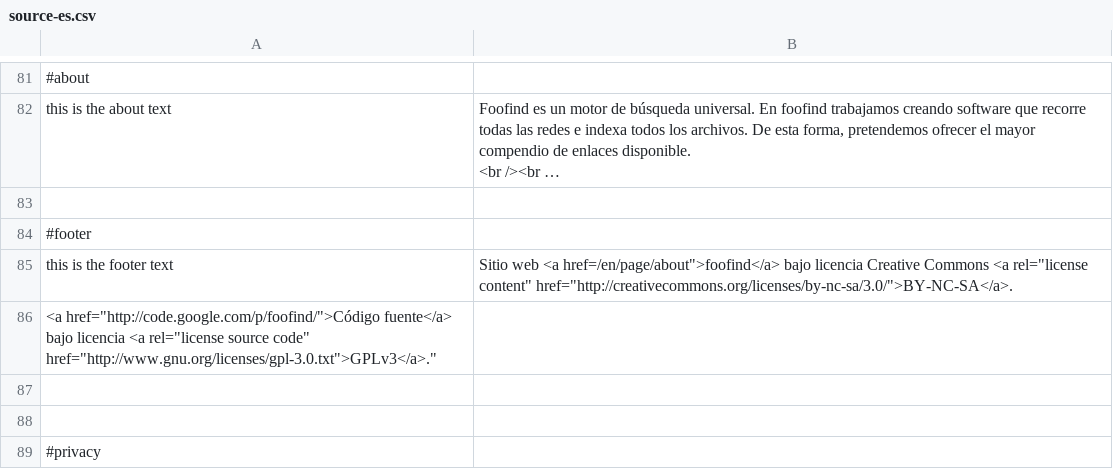
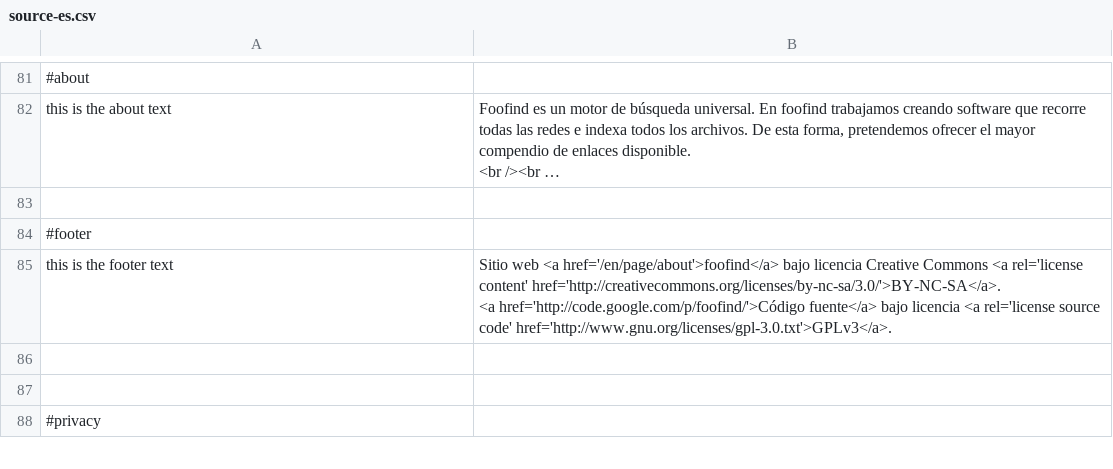
Before and after one commit to Weej1/foofind, a CSV file: application/lang/source-es.csv, drawn as a sheet; only a part is shown, gaps mark what is left out; long unchanged cells end in …; ↵ is a line break in a cell; the diff names each change by its address in the sheet, - before the commit and + after, or states it on an @@ line.

```diff
--- a/application/lang/source-es.csv
+++ b/application/lang/source-es.csv
-B85: …web <a href=/en/page/about">foofind</a> bajo licencia Creative Commons <a rel="license content" href="http://creativecommons.org/licenses/by-nc-sa/3.0/">BY-NC-SA</a>.
+B85: …web <a href='/en/page/about'>foofind</a> bajo licencia Creative Commons <a rel='license content' href='http://creativecommons.org/licenses/by-nc-sa/3.0/'>BY-NC-SA</a>. ↵ <a href='http://code.google.com/p/foofind/'>Código fuente</a> bajo licencia <a rel='license source code' href='http://www.gnu.org/licenses/gpl-3.0.txt'>GPLv3</a>.
-row 86: <a href="http://code.google.com/p/foofind/">Código fuente</a> bajo licencia <a rel="license source code" href="http://www.gnu.org/licenses/gpl-3.0.txt">GPLv3</a>."
```
Also changed, not shown: application/lang/source-en.csv.
